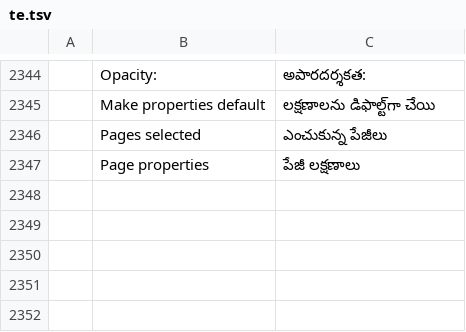
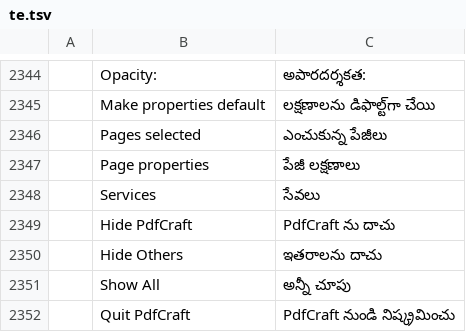
Before and after one commit to krichelj/pdfcraft, a TSV file: crates/ui-egui/src/i18n/te.tsv, drawn as a sheet; only a part is shown, gaps mark what is left out; the diff names each change by its address in the sheet, - before the commit and + after, or states it on an @@ line.

```diff
--- a/crates/ui-egui/src/i18n/te.tsv
+++ b/crates/ui-egui/src/i18n/te.tsv
+row 2348:  | Services | సేవలు
+row 2349:  | Hide PdfCraft | PdfCraft ను దాచు
+row 2350:  | Hide Others | ఇతరాలను దాచు
+row 2351:  | Show All | అన్నీ చూపు
+row 2352:  | Quit PdfCraft | PdfCraft నుండి నిష్క్రమించు
```
Also changed, not shown: crates/ui-egui/src/i18n/bg.tsv, crates/ui-egui/src/i18n/el.tsv, 27 other files.
